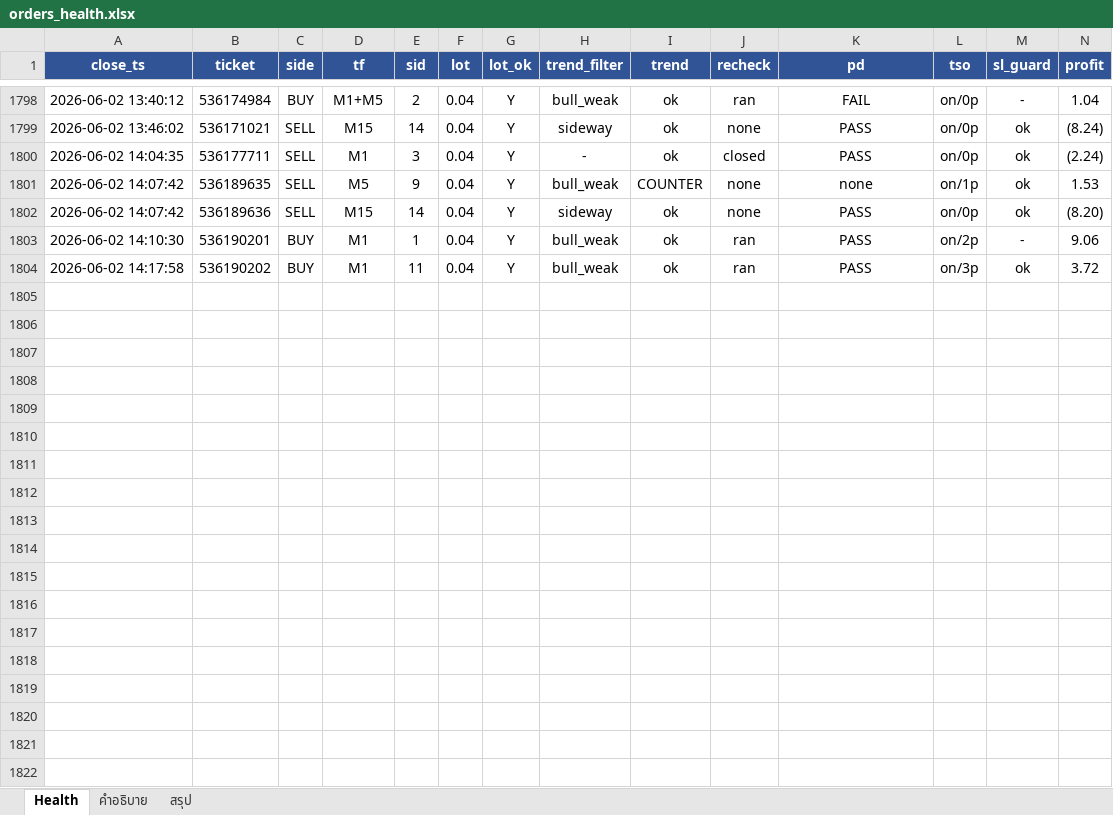
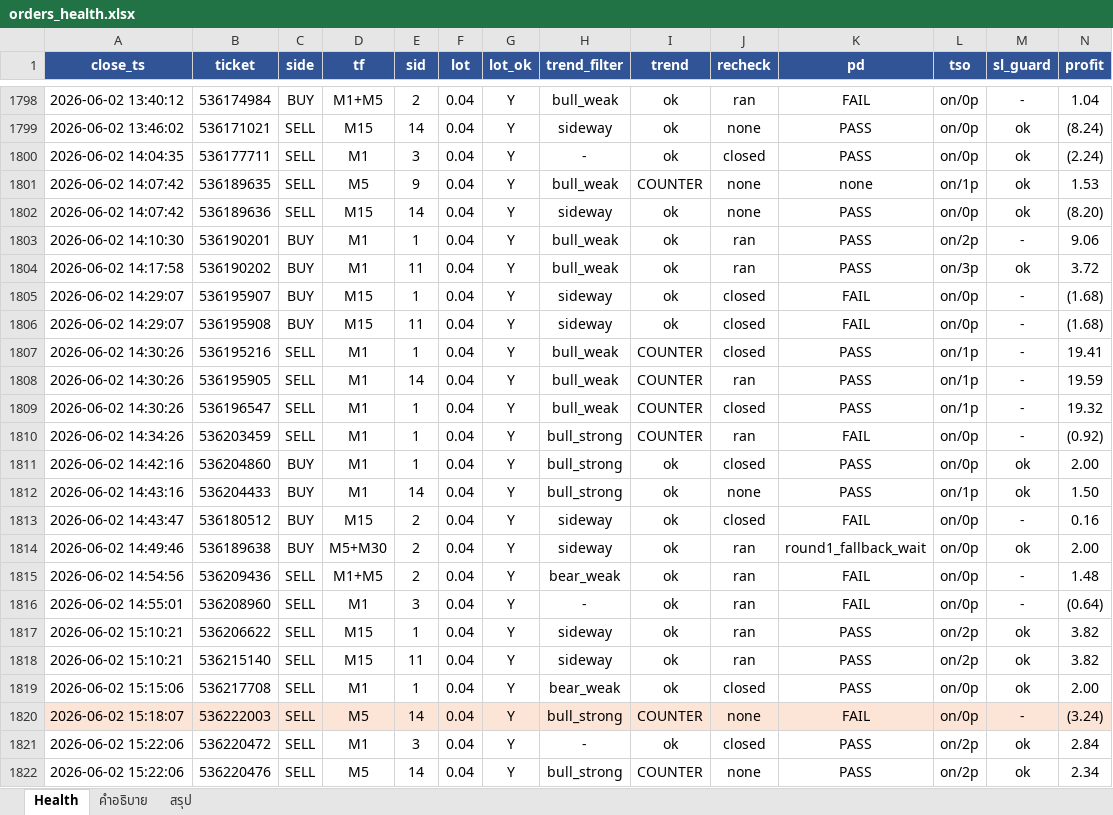
Before and after one commit to ArinMnw/Copter01_AI_Bot_2, an Excel workbook: excel_reports/orders_health.xlsx, sheet Health, drawn as a sheet; only a part is shown, gaps mark what is left out; values as stored, in another font and other column widths than the file's, no borders; rows hold the shown columns only; the diff covers the shown part only; the diff names each change by its address in the sheet, - before the commit and + after, or states it on an @@ line.

```diff
--- a/excel_reports/orders_health.xlsx (sheet Health)
+++ b/excel_reports/orders_health.xlsx (sheet Health)
+row 1805: 2026-06-02 14:29:07 | 536195907 | BUY | M15 | 1 | 0.04 | Y | sideway | ok | closed | FAIL | on/0p | - | (1.68)
+row 1806: 2026-06-02 14:29:07 | 536195908 | BUY | M15 | 11 | 0.04 | Y | sideway | ok | closed | FAIL | on/0p | - | (1.68)
+row 1807: 2026-06-02 14:30:26 | 536195216 | SELL | M1 | 1 | 0.04 | Y | bull_weak | COUNTER | closed | PASS | on/1p | - | 19.41
+row 1808: 2026-06-02 14:30:26 | 536195905 | SELL | M1 | 14 | 0.04 | Y | bull_weak | COUNTER | ran | PASS | on/1p | - | 19.59
+row 1809: 2026-06-02 14:30:26 | 536196547 | SELL | M1 | 1 | 0.04 | Y | bull_weak | COUNTER | closed | PASS | on/1p | - | 19.32
+row 1810: 2026-06-02 14:34:26 | 536203459 | SELL | M1 | 1 | 0.04 | Y | bull_strong | COUNTER | ran | FAIL | on/0p | - | (0.92)
+row 1811: 2026-06-02 14:42:16 | 536204860 | BUY | M1 | 1 | 0.04 | Y | bull_strong | ok | closed | PASS | on/0p | ok | 2.00
+row 1812: 2026-06-02 14:43:16 | 536204433 | BUY | M1 | 14 | 0.04 | Y | bull_strong | ok | none | PASS | on/1p | ok | 1.50
+row 1813: 2026-06-02 14:43:47 | 536180512 | BUY | M15 | 2 | 0.04 | Y | sideway | ok | closed | FAIL | on/0p | - | 0.16
+row 1814: 2026-06-02 14:49:46 | 536189638 | BUY | M5+M30 | 2 | 0.04 | Y | sideway | ok | ran | round1_fallback_wait | on/0p | ok | 2.00
+row 1815: 2026-06-02 14:54:56 | 536209436 | SELL | M1+M5 | 2 | 0.04 | Y | bear_weak | ok | ran | FAIL | on/0p | - | 1.48
+row 1816: 2026-06-02 14:55:01 | 536208960 | SELL | M1 | 3 | 0.04 | Y | - | ok | ran | FAIL | on/0p | - | (0.64)
+row 1817: 2026-06-02 15:10:21 | 536206622 | SELL | M15 | 1 | 0.04 | Y | sideway | ok | ran | PASS | on/2p | ok | 3.82
+row 1818: 2026-06-02 15:10:21 | 536215140 | SELL | M15 | 11 | 0.04 | Y | sideway | ok | ran | PASS | on/2p | ok | 3.82
+row 1819: 2026-06-02 15:15:06 | 536217708 | SELL | M1 | 1 | 0.04 | Y | bear_weak | ok | closed | PASS | on/0p | ok | 2.00
+row 1820: 2026-06-02 15:18:07 | 536222003 | SELL | M5 | 14 | 0.04 | Y | bull_strong | COUNTER | none | FAIL | on/0p | - | (3.24)
+row 1821: 2026-06-02 15:22:06 | 536220472 | SELL | M1 | 3 | 0.04 | Y | - | ok | closed | PASS | on/2p | ok | 2.84
+row 1822: 2026-06-02 15:22:06 | 536220476 | SELL | M5 | 14 | 0.04 | Y | bull_strong | COUNTER | none | PASS | on/2p | ok | 2.34
```
Also changed, not shown: 68 added rows elsewhere in this sheet, sheet สรุป, excel_reports/orders_old_vs_new.xlsx, 1 other file.
